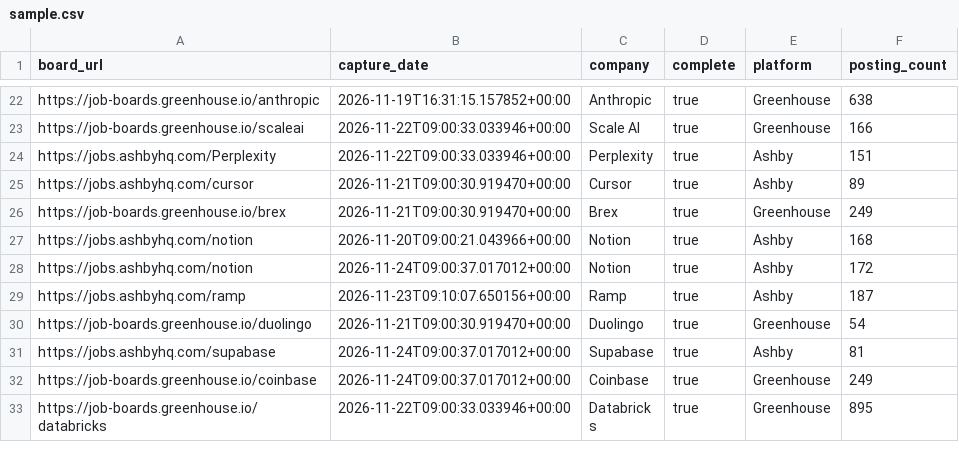
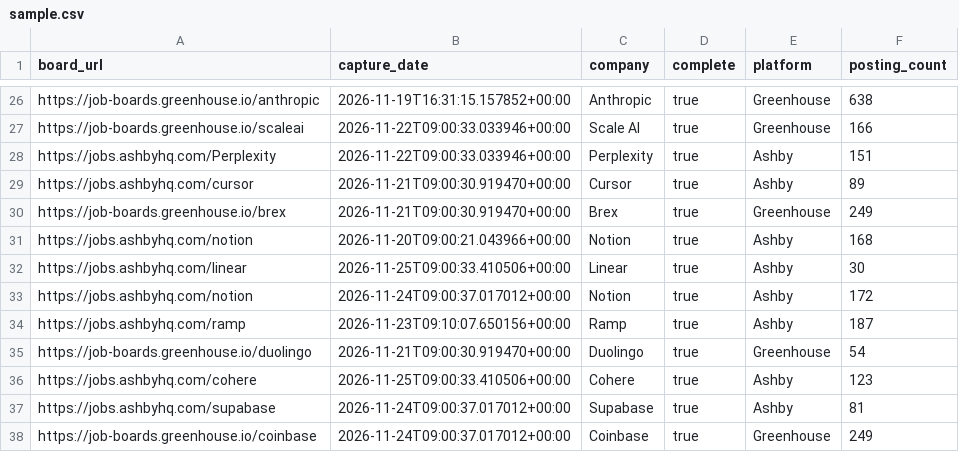
Before and after one commit to jsonifyco/public-datasets, a CSV file: datasets/tech-ai-jobs-daily-a221b54cd808/outputs/1ee398128fc6/captures-2d9457560f11/sample.csv, drawn as a sheet; only a part is shown, gaps mark what is left out; the shorter side is filled out with more unchanged rows; the diff covers the shown part only.

```diff
--- a/datasets/tech-ai-jobs-daily-a221b54cd808/outputs/1ee398128fc6/captures-2d9457560f11/sample.csv
+++ b/datasets/tech-ai-jobs-daily-a221b54cd808/outputs/1ee398128fc6/captures-2d9457560f11/sample.csv
@@ -27,2 +31,3 @@ https://job-boards.greenhouse.io/brex,2026-11-21T09:00:30.919470+00:00,Brex,true
 https://jobs.ashbyhq.com/notion,2026-11-20T09:00:21.043966+00:00,Notion,true,Ashby,168
+https://jobs.ashbyhq.com/linear,2026-11-25T09:00:33.410506+00:00,Linear,true,Ashby,30
 https://jobs.ashbyhq.com/notion,2026-11-24T09:00:37.017012+00:00,Notion,true,Ashby,172
@@ -30,2 +35,3 @@ https://jobs.ashbyhq.com/ramp,2026-11-23T09:10:07.650156+00:00,Ramp,true,Ashby,1
 https://job-boards.greenhouse.io/duolingo,2026-11-21T09:00:30.919470+00:00,Duolingo,true,Greenhouse,54
+https://jobs.ashbyhq.com/cohere,2026-11-25T09:00:33.410506+00:00,Cohere,true,Ashby,123
 https://jobs.ashbyhq.com/supabase,2026-11-24T09:00:37.017012+00:00,Supabase,true,Ashby,81
```
Also changed, not shown: 5 added rows and 7 removed rows elsewhere in this file, datasets/tech-ai-jobs-daily-a221b54cd808/outputs/1ee398128fc6/postings-4d6282602ee9/sample.csv, 3 other files.
